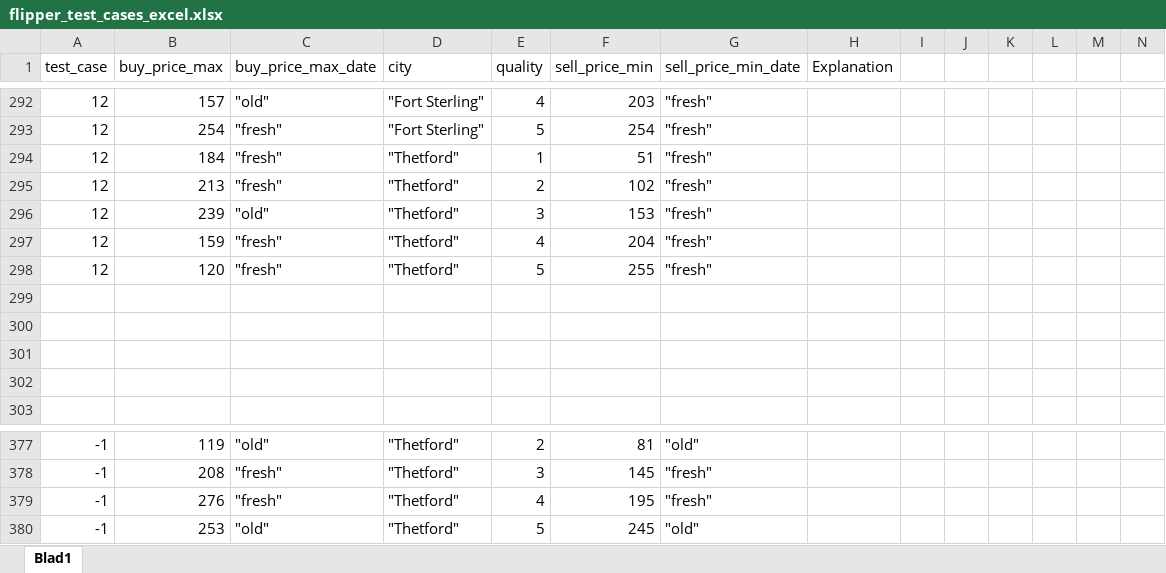
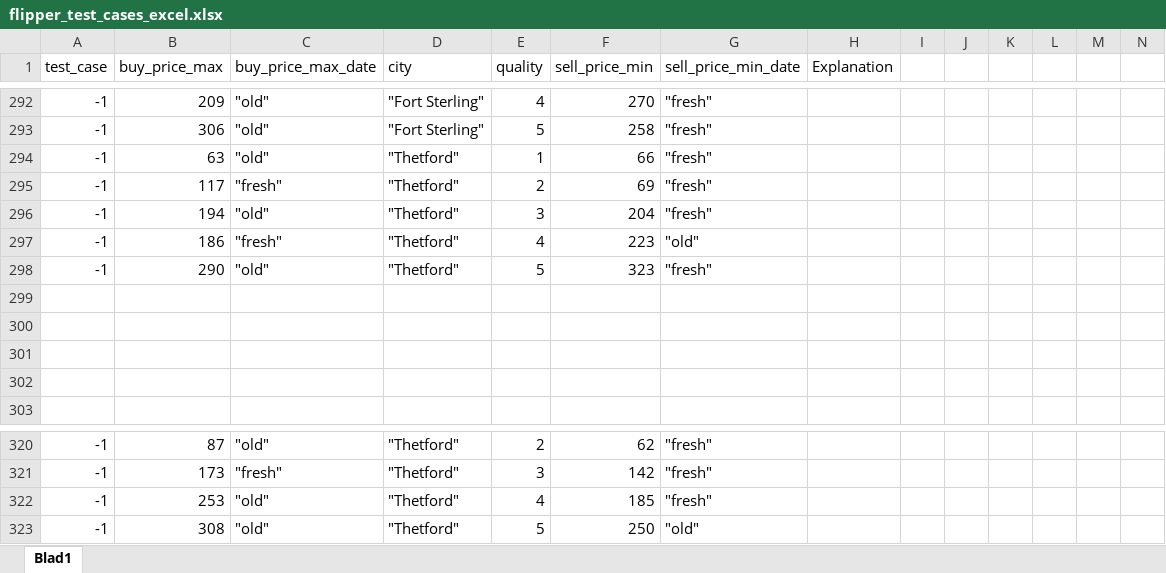
Before and after one commit to mattias-wiberg/AlbionFlipper, an Excel workbook: flipper_test_cases_excel.xlsx, sheet Blad1, drawn as a sheet; only a part is shown, gaps mark what is left out; values as stored, in another font and other column widths than the file's, no cell formats; removed rows and columns are numbered as before the commit, all else as after; the diff covers the shown part only; the diff names each change by its address in the sheet, - before the commit and + after, or states it on an @@ line.

Commit message:
Cleaned up the code
Handwritten and random cases passed.

```diff
--- a/flipper_test_cases_excel.xlsx (sheet Blad1)
+++ b/flipper_test_cases_excel.xlsx (sheet Blad1)
-A292 (test_case): 12
+A292 (test_case): -1
-B292 (buy_price_max): 157
+B292 (buy_price_max): 209
-F292 (sell_price_min): 203
+F292 (sell_price_min): 270
-row 293: 12 | 254 | "fresh" | "Fort Sterling" | 5 | 254 | "fresh"
-row 294: 12 | 184 | "fresh" | "Thetford" | 1 | 51 | "fresh"
+row 293: -1 | 306 | "old" | "Fort Sterling" | 5 | 258 | "fresh"
+row 294: -1 | 63 | "old" | "Thetford" | 1 | 66 | "fresh"
-A295:A296 (test_case): 12
+A295:A296 (test_case): -1
-B295 (buy_price_max): 213
+B295 (buy_price_max): 117
-F295 (sell_price_min): 102
+F295 (sell_price_min): 69
-B296 (buy_price_max): 239
+B296 (buy_price_max): 194
-F296 (sell_price_min): 153
+F296 (sell_price_min): 204
-row 297: 12 | 159 | "fresh" | "Thetford" | 4 | 204 | "fresh"
-row 298: 12 | 120 | "fresh" | "Thetford" | 5 | 255 | "fresh"
+row 297: -1 | 186 | "fresh" | "Thetford" | 4 | 223 | "old"
+row 298: -1 | 290 | "old" | "Thetford" | 5 | 323 | "fresh"
-B320 (buy_price_max): 119
+B320 (buy_price_max): 87
-F320 (sell_price_min): 81
+F320 (sell_price_min): 62
-G320 (sell_price_min_date): "old"
+G320 (sell_price_min_date): "fresh"
-B321 (buy_price_max): 208
+B321 (buy_price_max): 173
-F321 (sell_price_min): 145
+F321 (sell_price_min): 142
-B322 (buy_price_max): 276
+B322 (buy_price_max): 253
-C322 (buy_price_max_date): "fresh"
+C322 (buy_price_max_date): "old"
-F322 (sell_price_min): 195
+F322 (sell_price_min): 185
-B323 (buy_price_max): 253
+B323 (buy_price_max): 308
-F323 (sell_price_min): 245
+F323 (sell_price_min): 250
```
Also changed, not shown: 7 added rows, 64 removed rows, 344 edited cells and merged cells elsewhere in this sheet, cell formats, formulas that keep their value, 2 other files.
